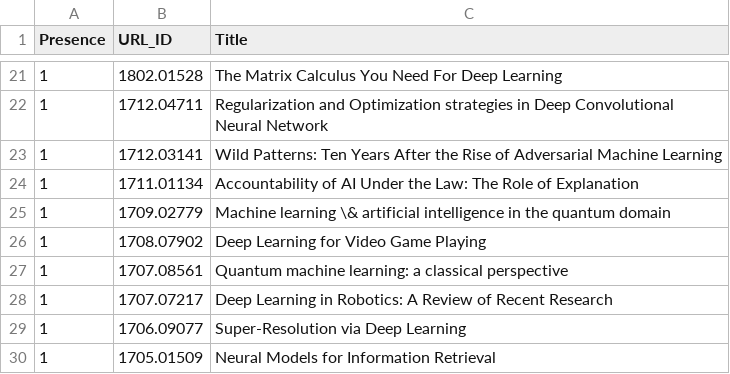
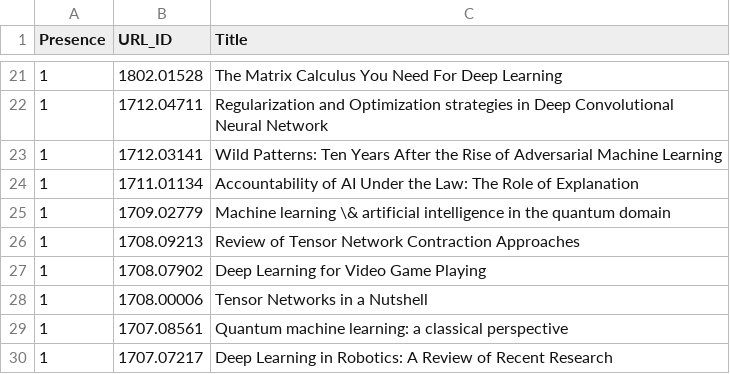
Before and after one commit to ml-feeds/arxiv-ml-reviews, a CSV file: arxivmlrev/_config/articles.csv, drawn as a sheet; only a part is shown, gaps mark what is left out; the shorter side is filled out with more unchanged rows; the diff names each change by its address in the sheet, - before the commit and + after, or states it on an @@ line.

Commit message:
Update whitelist

```diff
--- a/arxivmlrev/_config/articles.csv
+++ b/arxivmlrev/_config/articles.csv
+row 26: 1 | 1708.09213 | Review of Tensor Network Contraction Approaches
+row 28: 1 | 1708.00006 | Tensor Networks in a Nutshell
```
